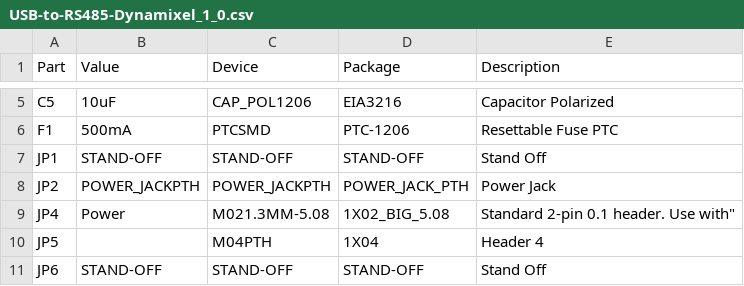
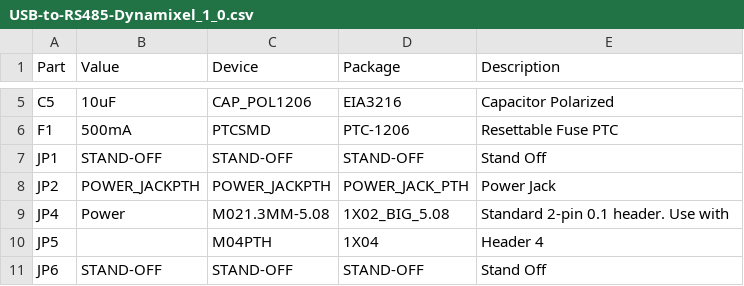
Before and after one commit to mexdulon/misc, a CSV file: usb_rs485/USB-to-RS485-Dynamixel_1_0.csv, drawn as a sheet; only a part is shown, gaps mark what is left out.

Commit message:
Update USB-to-RS485-Dynamixel_1_0.csv
corrected quote in line 9

```diff
--- a/usb_rs485/USB-to-RS485-Dynamixel_1_0.csv
+++ b/usb_rs485/USB-to-RS485-Dynamixel_1_0.csv
@@ -8,3 +8,3 @@
 "JP2","POWER_JACKPTH","POWER_JACKPTH","POWER_JACK_PTH","Power Jack","",
-"JP4","Power","M021.3MM-5.08","1X02_BIG_5.08","Standard 2-pin 0.1" header. Use with","",
+"JP4","Power","M021.3MM-5.08","1X02_BIG_5.08","Standard 2-pin 0.1 header. Use with","",
 "JP5","","M04PTH","1X04","Header 4","",
```
